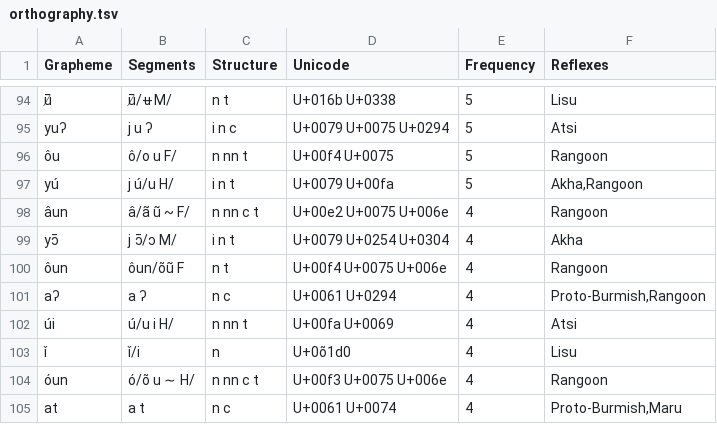
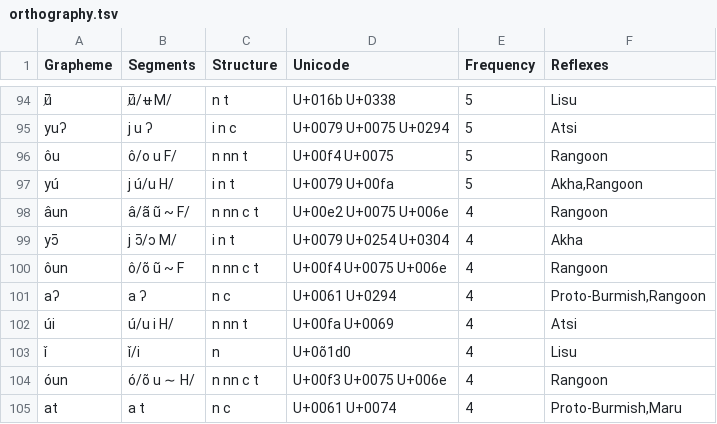
Before and after one commit to digling/burmish, a TSV file: datasets/Burling1967/orthography.tsv, drawn as a sheet; only a part is shown, gaps mark what is left out.

Commit message:
Update orthography.tsv

```diff
--- a/datasets/Burling1967/orthography.tsv
+++ b/datasets/Burling1967/orthography.tsv
@@ -99,3 +99,3 @@ yú	j ú/u H/	i n t	U+0079 U+00fa	5	Akha,Rangoon
 yɔ̄	j ɔ̄/ɔ M/	i n t	U+0079 U+0254 U+0304	4	Akha
-ôun	ôun/õũ F	n t	U+00f4 U+0075 U+006e	4	Rangoon
+ôun	ô/õ ũ ~ F	n nn c t	U+00f4 U+0075 U+006e	4	Rangoon
 aʔ	a ʔ	n c	U+0061 U+0294	4	Proto-Burmish,Rangoon
```
